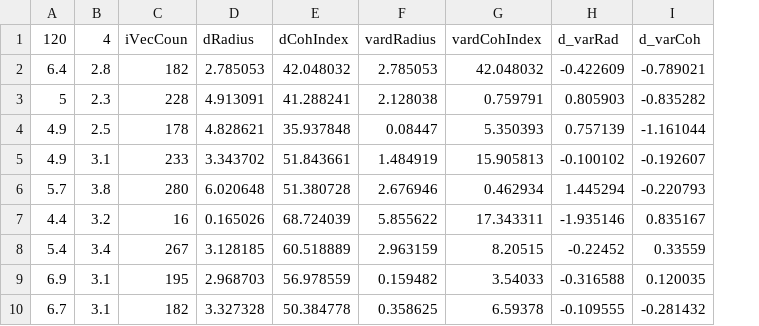
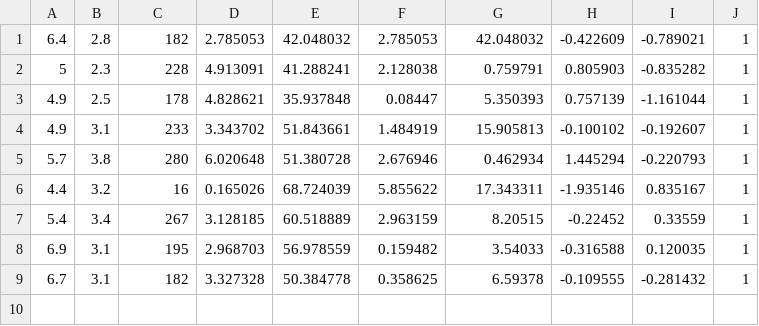
Before and after one commit to kennyjijet/kennyjijet.github.io, a CSV file: edit_iris_training_1.csv, drawn as a sheet; removed rows and columns are numbered as before the commit, all else as after; the diff names each change by its address in the sheet, - before the commit and + after, or states it on an @@ line.

Commit message:
Update edit_iris_training_1.csv

```diff
--- a/edit_iris_training_1.csv
+++ b/edit_iris_training_1.csv
+column J, rows 1-9: all 1
-row 1: 120 | 4 | iVecCoun | dRadius | dCohIndex | vardRadius | vardCohIndex | d_varRad | d_varCoh
```
